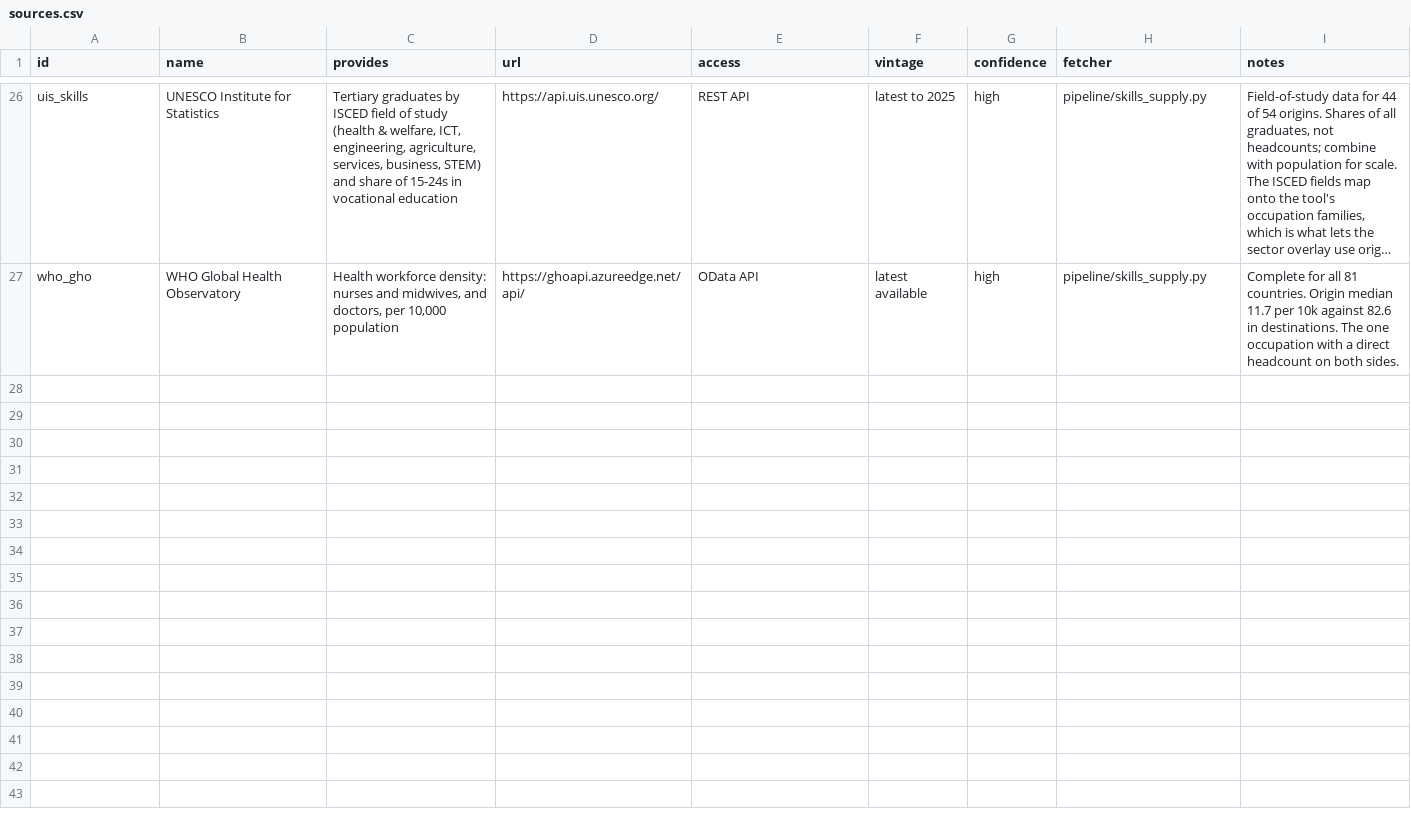
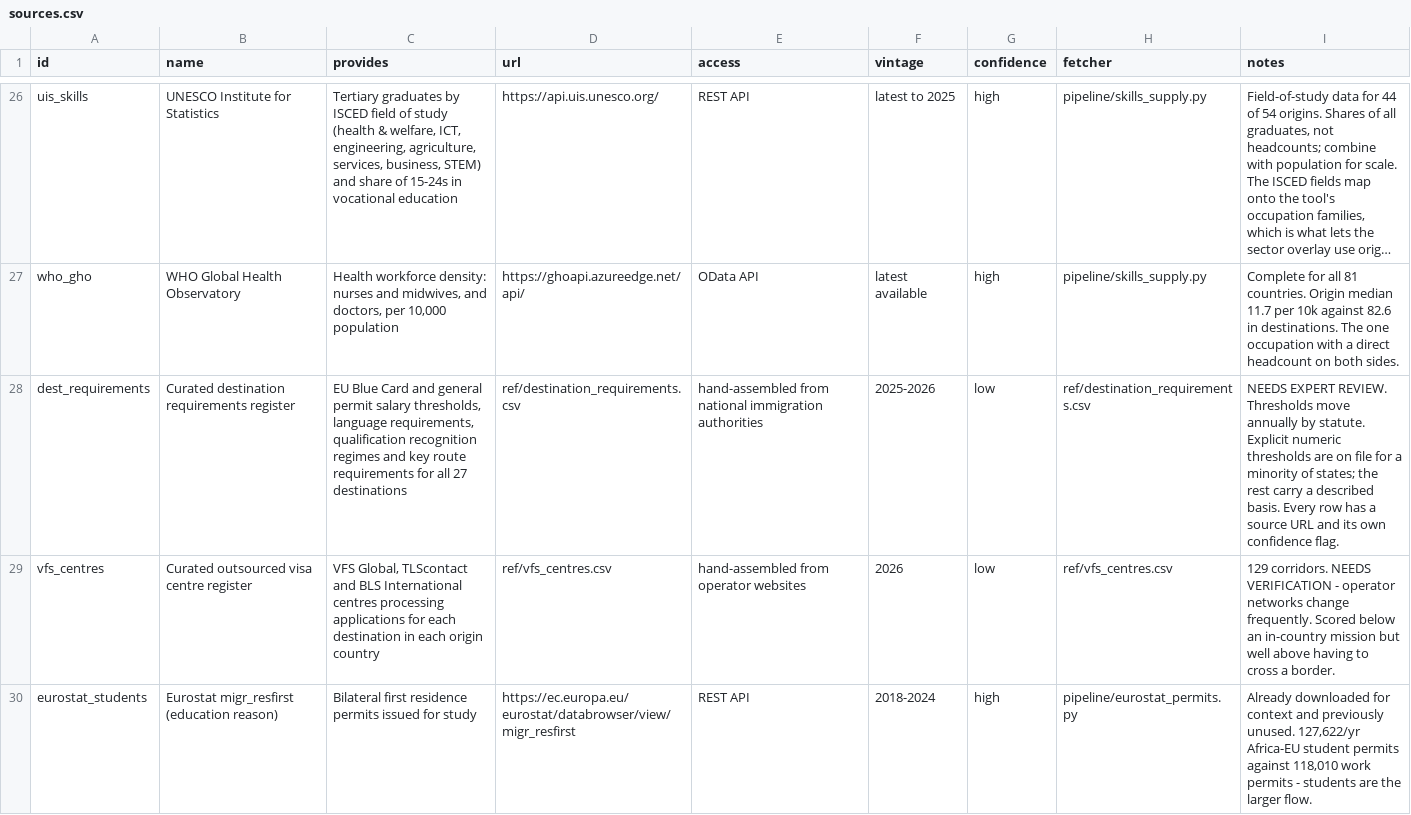
Before and after one commit to benhyman7-ui/africa-eu-corridor-tool, a CSV file: ref/sources.csv, drawn as a sheet; only a part is shown, gaps mark what is left out; long unchanged cells end in …; the diff names each change by its address in the sheet, - before the commit and + after, or states it on an @@ line.

```diff
--- a/ref/sources.csv
+++ b/ref/sources.csv
+row 28: dest_requirements | Curated destination requirements register | EU Blue Card and general permit salary thresholds, language requirements, qualification recognition regimes and key route requirements for all 27 destinations | ref/destination_requirements.csv | hand-assembled from national immigration authorities | 2025-2026 | low | ref/destination_requirements.csv | NEEDS EXPERT REVIEW. Thresholds move annually by statute. Explicit numeric thresholds are on file for a minority of states; the rest carry a described basis. Every row has a source URL and its own confidence flag.
+row 29: vfs_centres | Curated outsourced visa centre register | VFS Global, TLScontact and BLS International centres processing applications for each destination in each origin country | ref/vfs_centres.csv | hand-assembled from operator websites | 2026 | low | ref/vfs_centres.csv | 129 corridors. NEEDS VERIFICATION - operator networks change frequently. Scored below an in-country mission but well above having to cross a border.
+row 30: eurostat_students | Eurostat migr_resfirst (education reason) | Bilateral first residence permits issued for study | https://ec.europa.eu/eurostat/databrowser/view/migr_resfirst | REST API | 2018-2024 | high | pipeline/eurostat_permits.py | Already downloaded for context and previously unused. 127,622/yr Africa-EU student permits against 118,010 work permits - students are the larger flow.
```
Also changed, not shown: 9 other files.
